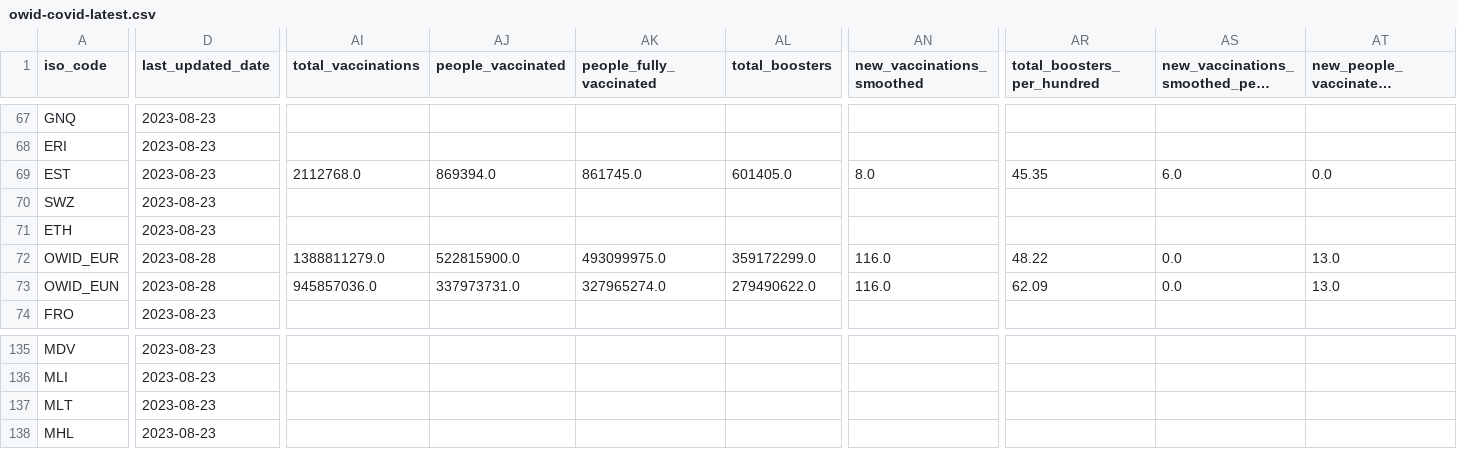
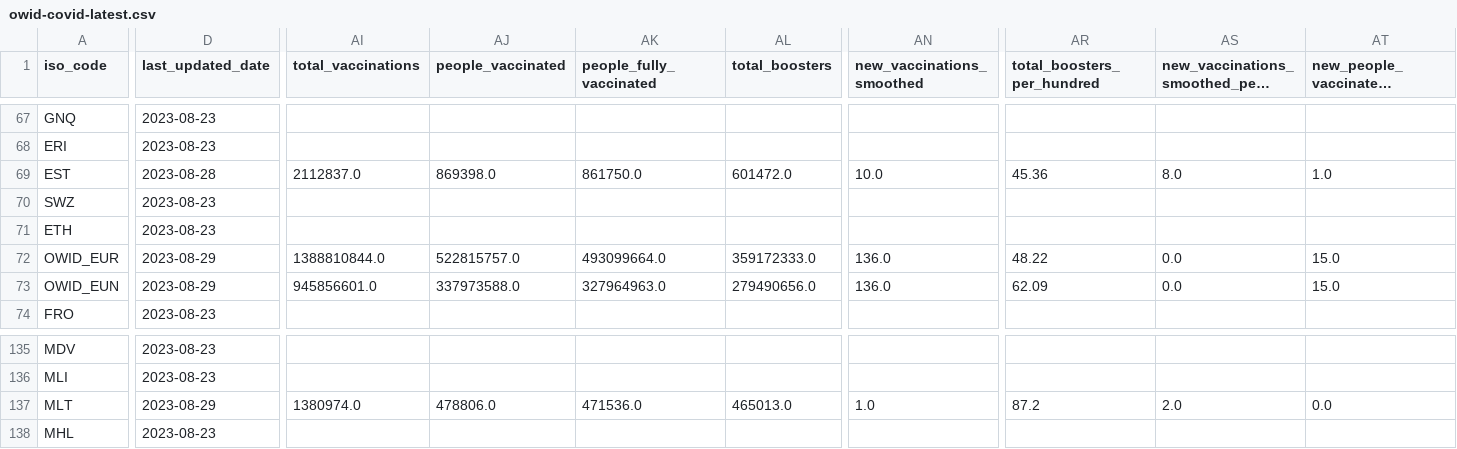
Before and after one commit to spielplatzz/owid-covid-19-data, a CSV file: public/data/latest/owid-covid-latest.csv, drawn as a sheet; only a part is shown, gaps mark what is left out; long unchanged cells end in …; the diff covers the shown part only; the diff names each change by its address in the sheet, - before the commit and + after, or states it on an @@ line.

Commit message:
data(megafile): automated update

```diff
--- a/public/data/latest/owid-covid-latest.csv
+++ b/public/data/latest/owid-covid-latest.csv
-D69 (last_updated_date): 2023-08-23
+D69 (last_updated_date): 2023-08-28
-AI69 (total_vaccinations): 2112768.0
+AI69 (total_vaccinations): 2112837.0
-AJ69 (people_vaccinated): 869394.0
+AJ69 (people_vaccinated): 869398.0
-AK69 (people_fully_vaccinated): 861745.0
+AK69 (people_fully_vaccinated): 861750.0
-AL69 (total_boosters): 601405.0
+AL69 (total_boosters): 601472.0
-AN69 (new_vaccinations_smoothed): 8.0
+AN69 (new_vaccinations_smoothed): 10.0
-AR69 (total_boosters_per_hundred): 45.35
+AR69 (total_boosters_per_hundred): 45.36
-AS69: 6.0
+AS69: 8.0
-AT69 (new_people_vaccinated_smoothed): 0.0
+AT69 (new_people_vaccinated_smoothed): 1.0
-D72:D73 (last_updated_date): 2023-08-28
+D72:D73 (last_updated_date): 2023-08-29
-AI72 (total_vaccinations): 1388811279.0
+AI72 (total_vaccinations): 1388810844.0
-AJ72 (people_vaccinated): 522815900.0
+AJ72 (people_vaccinated): 522815757.0
-AK72 (people_fully_vaccinated): 493099975.0
+AK72 (people_fully_vaccinated): 493099664.0
-AL72 (total_boosters): 359172299.0
+AL72 (total_boosters): 359172333.0
-AN72:AN73 (new_vaccinations_smoothed): 116.0
+AN72:AN73 (new_vaccinations_smoothed): 136.0
-AT72:AT73 (new_people_vaccinated_smoothed): 13.0
+AT72:AT73 (new_people_vaccinated_smoothed): 15.0
-AI73 (total_vaccinations): 945857036.0
+AI73 (total_vaccinations): 945856601.0
-AJ73 (people_vaccinated): 337973731.0
+AJ73 (people_vaccinated): 337973588.0
-AK73 (people_fully_vaccinated): 327965274.0
+AK73 (people_fully_vaccinated): 327964963.0
-AL73 (total_boosters): 279490622.0
+AL73 (total_boosters): 279490656.0
-D137 (last_updated_date): 2023-08-23
+D137 (last_updated_date): 2023-08-29
-AI137 (total_vaccinations): (empty)
+AI137 (total_vaccinations): 1380974.0
-AJ137 (people_vaccinated): (empty)
+AJ137 (people_vaccinated): 478806.0
-AK137 (people_fully_vaccinated): (empty)
+AK137 (people_fully_vaccinated): 471536.0
-AL137 (total_boosters): (empty)
+AL137 (total_boosters): 465013.0
-AN137 (new_vaccinations_smoothed): (empty)
+AN137 (new_vaccinations_smoothed): 1.0
-AR137 (total_boosters_per_hundred): (empty)
+AR137 (total_boosters_per_hundred): 87.2
-AS137: (empty)
+AS137: 2.0
-AT137 (new_people_vaccinated_smoothed): (empty)
+AT137 (new_people_vaccinated_smoothed): 0.0
```
Also changed, not shown: 143 edited cells elsewhere in this file, 10 other files.
